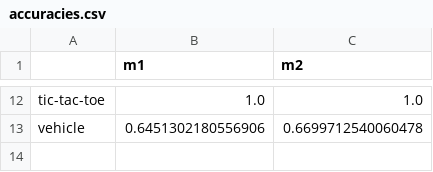
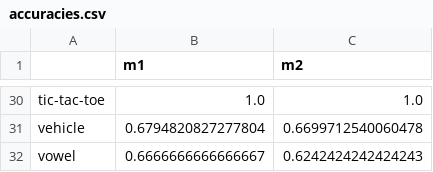
Before and after one commit to jirifilip/pyARC, a CSV file: notebooks/data/accuracies.csv, drawn as a sheet; only a part is shown, gaps mark what is left out; addresses are those after the commit; the diff covers the shown part only; the diff names each change by its address in the sheet, - before the commit and + after, or states it on an @@ line.

```diff
--- a/notebooks/data/accuracies.csv
+++ b/notebooks/data/accuracies.csv
-B31 (m1): 0.6451302180556906
+B31 (m1): 0.6794820827277804
+row 32: vowel | 0.6666666666666667 | 0.6242424242424243
```
Also changed, not shown: 18 added rows and 10 edited cells elsewhere in this file, notebooks/data/rulesframe.csv, 17 other files.
